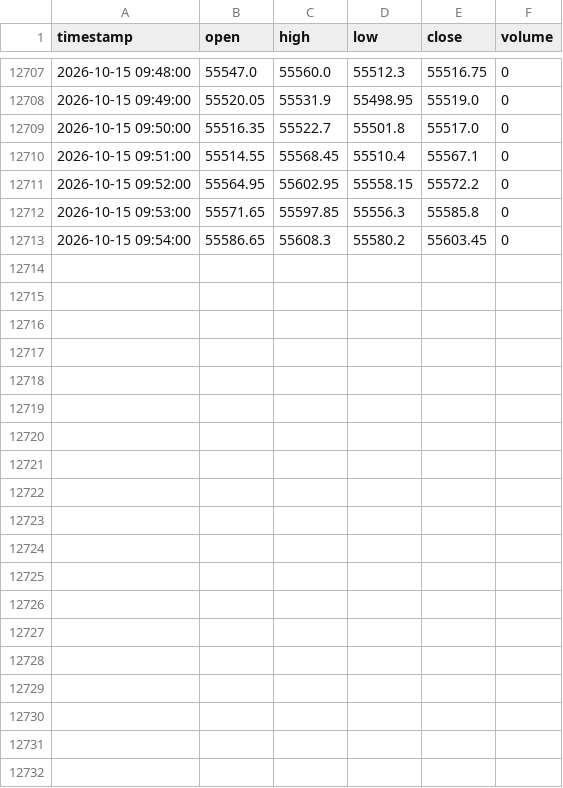
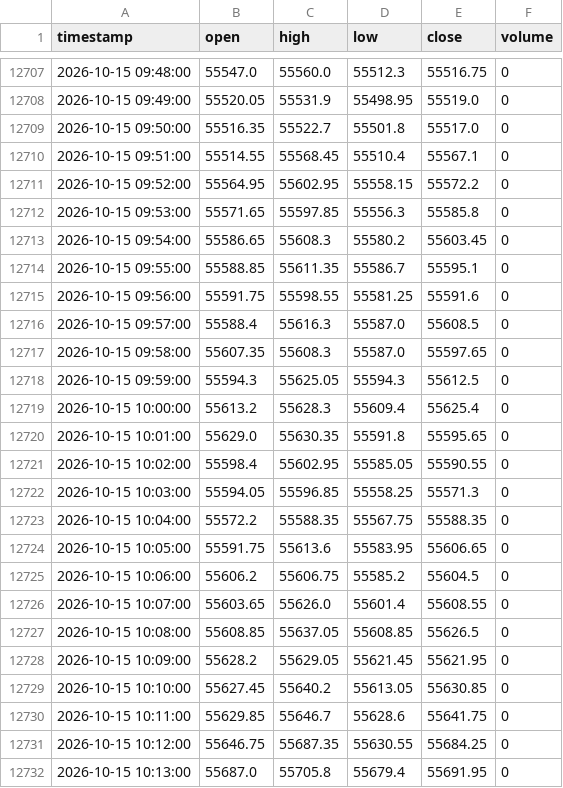
Before and after one commit to don9116969-cmd/NF-OP, a CSV file: data/banknifty_1min_real.csv, drawn as a sheet; only a part is shown, gaps mark what is left out; the diff names each change by its address in the sheet, - before the commit and + after, or states it on an @@ line.

Commit message:
Auto-Journal: 🟢 Entry Strategy 7: BankNIFTY Expiry Gamma Squeeze (GSM) (57100) [skip ci]

```diff
--- a/data/banknifty_1min_real.csv
+++ b/data/banknifty_1min_real.csv
+row 12714: 2026-10-15 09:55:00 | 55588.85 | 55611.35 | 55586.7 | 55595.1 | 0
+row 12715: 2026-10-15 09:56:00 | 55591.75 | 55598.55 | 55581.25 | 55591.6 | 0
+row 12716: 2026-10-15 09:57:00 | 55588.4 | 55616.3 | 55587.0 | 55608.5 | 0
+row 12717: 2026-10-15 09:58:00 | 55607.35 | 55608.3 | 55587.0 | 55597.65 | 0
+row 12718: 2026-10-15 09:59:00 | 55594.3 | 55625.05 | 55594.3 | 55612.5 | 0
+row 12719: 2026-10-15 10:00:00 | 55613.2 | 55628.3 | 55609.4 | 55625.4 | 0
+row 12720: 2026-10-15 10:01:00 | 55629.0 | 55630.35 | 55591.8 | 55595.65 | 0
+row 12721: 2026-10-15 10:02:00 | 55598.4 | 55602.95 | 55585.05 | 55590.55 | 0
+row 12722: 2026-10-15 10:03:00 | 55594.05 | 55596.85 | 55558.25 | 55571.3 | 0
+row 12723: 2026-10-15 10:04:00 | 55572.2 | 55588.35 | 55567.75 | 55588.35 | 0
+row 12724: 2026-10-15 10:05:00 | 55591.75 | 55613.6 | 55583.95 | 55606.65 | 0
+row 12725: 2026-10-15 10:06:00 | 55606.2 | 55606.75 | 55585.2 | 55604.5 | 0
+row 12726: 2026-10-15 10:07:00 | 55603.65 | 55626.0 | 55601.4 | 55608.55 | 0
+row 12727: 2026-10-15 10:08:00 | 55608.85 | 55637.05 | 55608.85 | 55626.5 | 0
+row 12728: 2026-10-15 10:09:00 | 55628.2 | 55629.05 | 55621.45 | 55621.95 | 0
+row 12729: 2026-10-15 10:10:00 | 55627.45 | 55640.2 | 55613.05 | 55630.85 | 0
+row 12730: 2026-10-15 10:11:00 | 55629.85 | 55646.7 | 55628.6 | 55641.75 | 0
+row 12731: 2026-10-15 10:12:00 | 55646.75 | 55687.35 | 55630.55 | 55684.25 | 0
+row 12732: 2026-10-15 10:13:00 | 55687.0 | 55705.8 | 55679.4 | 55691.95 | 0
```
Also changed, not shown: data/nifty_1min_real.csv, 2 other files.
